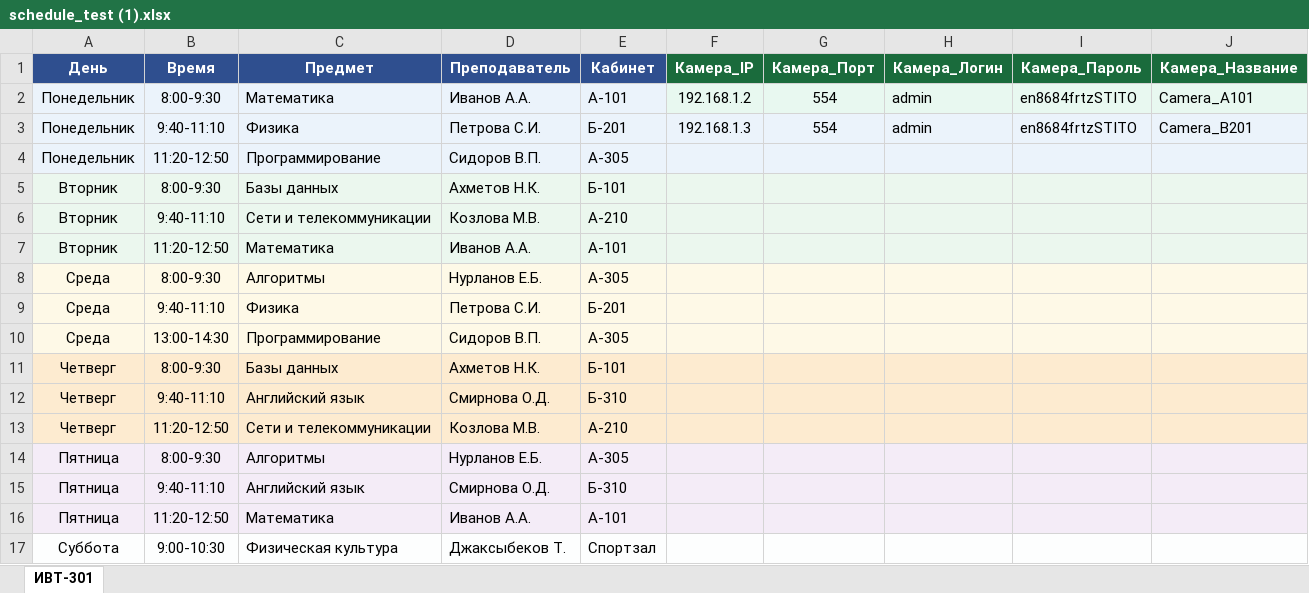
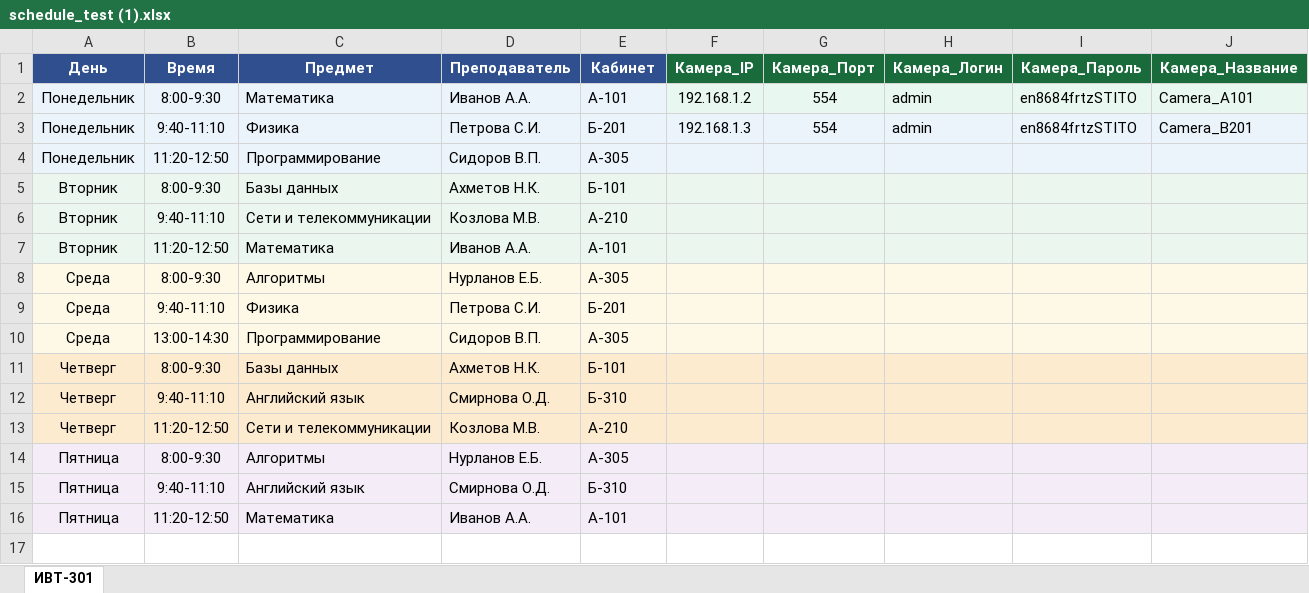
Before and after one commit to harizma-blesk/team-ENERGO-master, an Excel workbook: schedule_test (1).xlsx, sheet ИВТ-301, drawn as a sheet; values as stored, in another font and other column widths than the file's, no borders; the diff names each change by its address in the sheet, - before the commit and + after, or states it on an @@ line.

```diff
--- a/schedule_test (1).xlsx (sheet ИВТ-301)
+++ b/schedule_test (1).xlsx (sheet ИВТ-301)
-row 17: Суббота | 9:00-10:30 | Физическая культура | Джаксыбеков Т. | Спортзал
```
Also changed, not shown: 2 other files.
